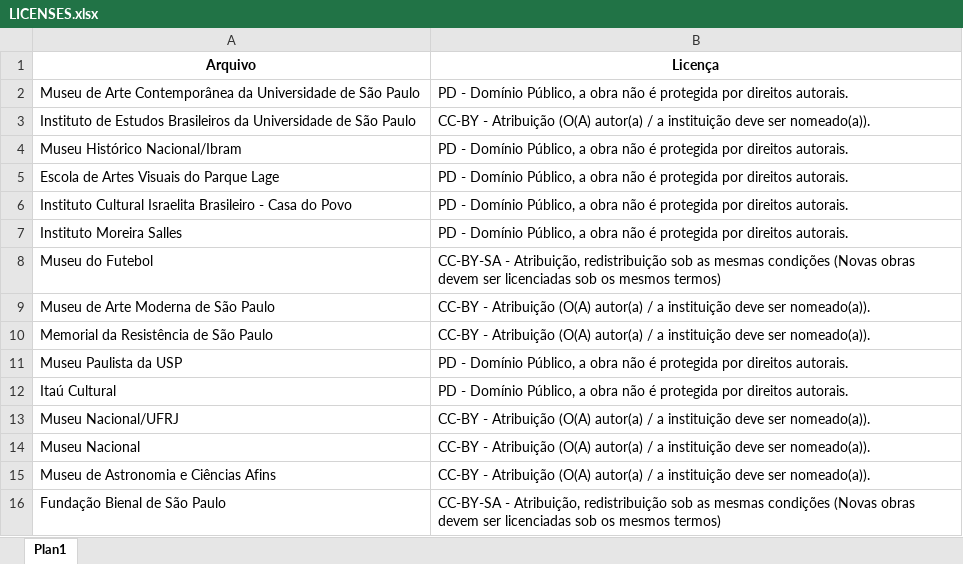
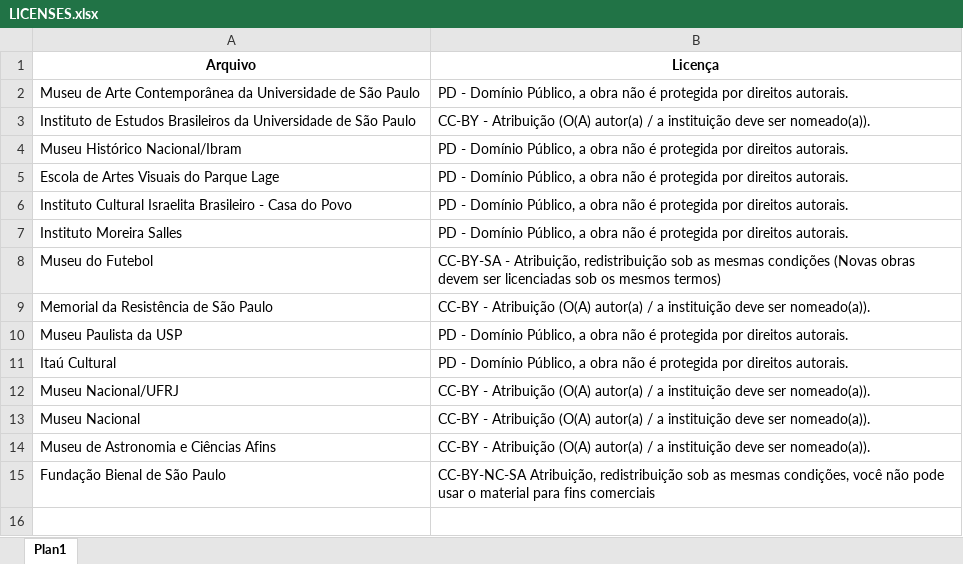
Before and after one commit to shawee-io/abrete-codigo-datasets, an Excel workbook: LICENSES.xlsx, sheet Plan1, drawn as a sheet; values as stored, in another font and other column widths than the file's, no borders; charts and pictures not drawn; removed rows and columns are numbered as before the commit, all else as after; the diff names each change by its address in the sheet, - before the commit and + after, or states it on an @@ line.

Commit message:
Add files via upload

```diff
--- a/LICENSES.xlsx (sheet Plan1)
+++ b/LICENSES.xlsx (sheet Plan1)
-row 9: Museu de Arte Moderna de São Paulo | CC-BY - Atribuição (O(A) autor(a) / a instituição deve ser nomeado(a)).
-B15 (Licença): CC-BY-SA - Atribuição, redistribuição sob as mesmas condições (Novas obras devem ser licenciadas sob os mesmos termos)
+B15 (Licença): CC-BY-NC-SA Atribuição, redistribuição sob as mesmas condições, você não pode usar o material para fins comerciais
```
